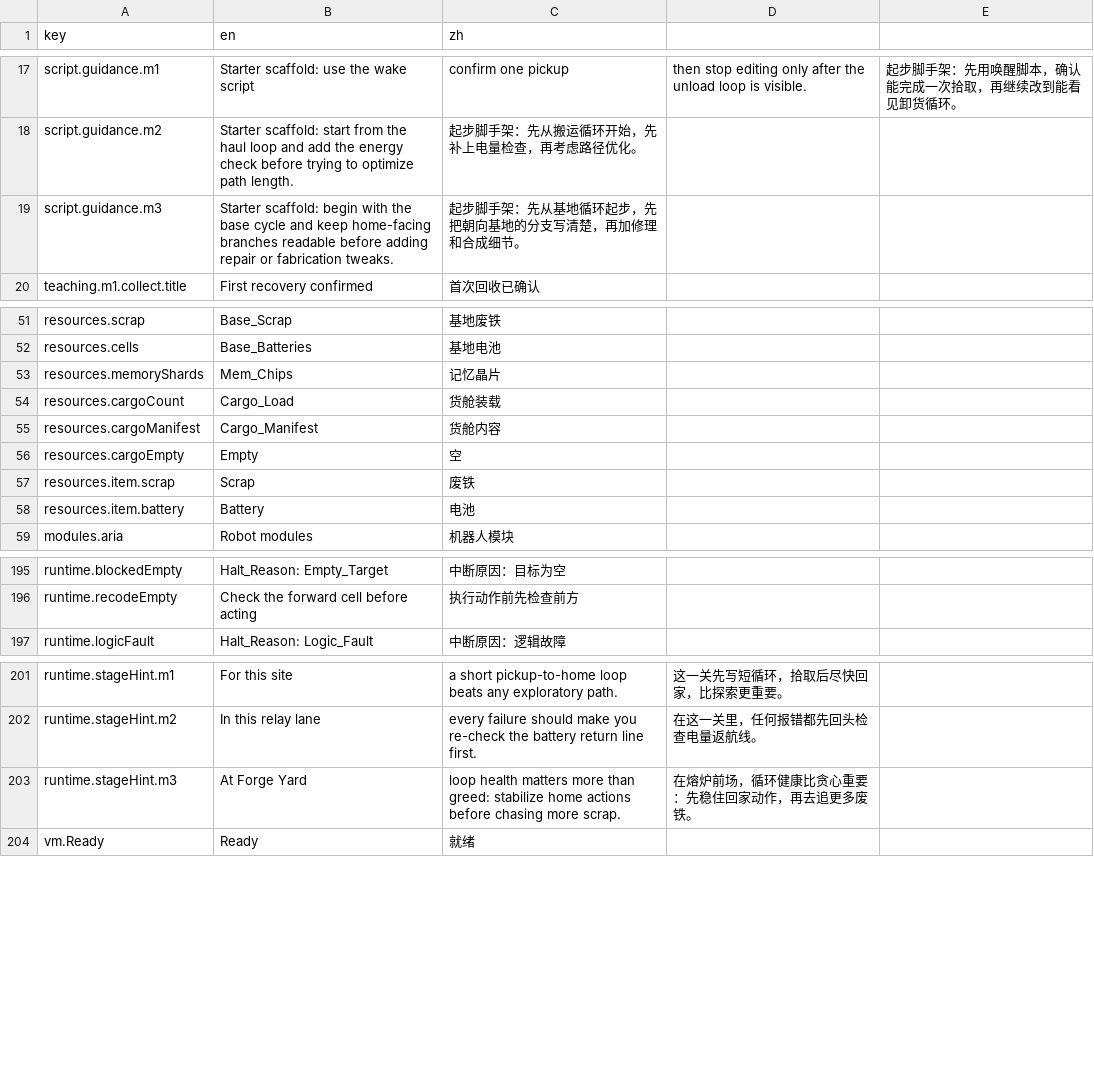
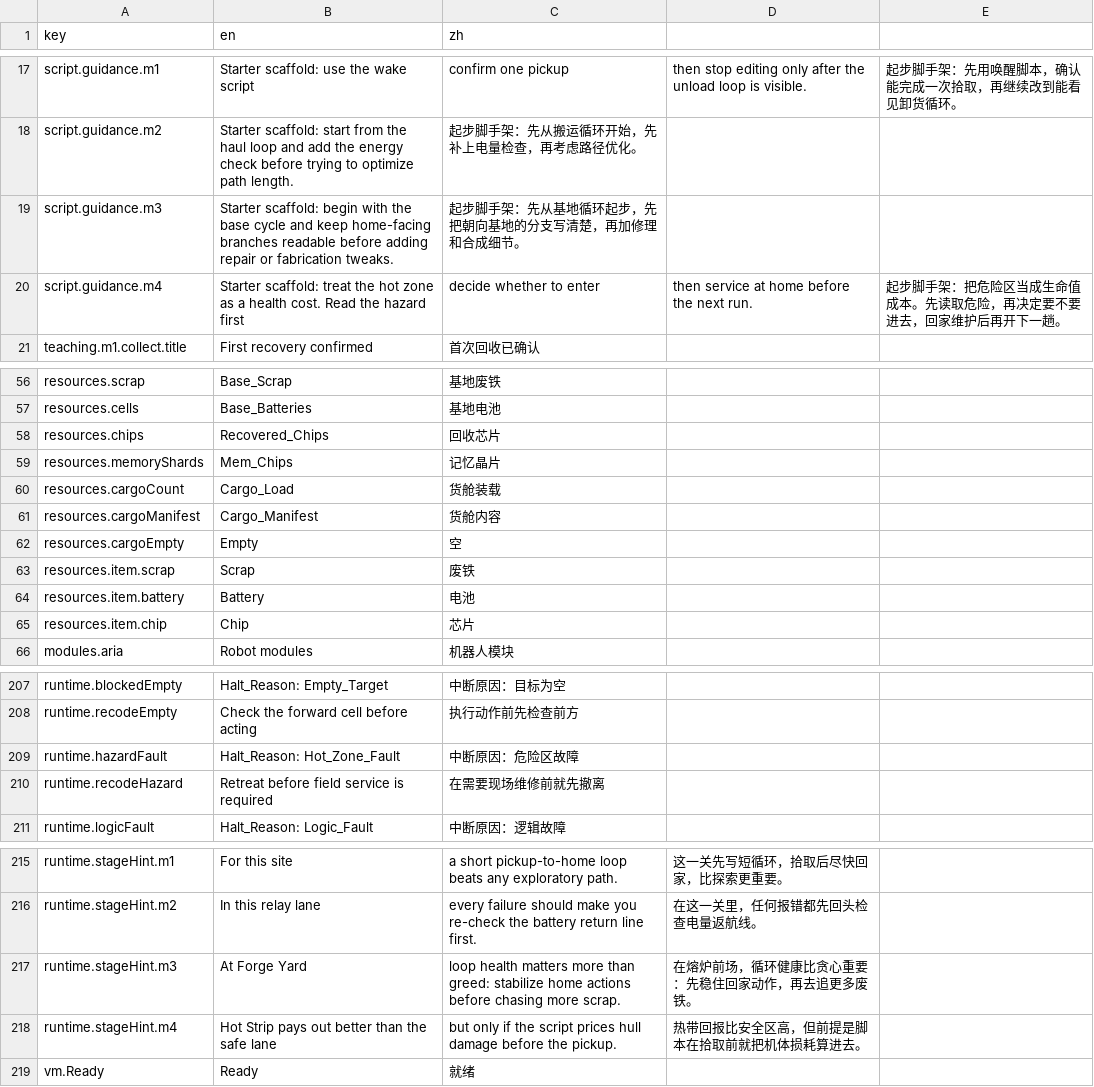
Before and after one commit to onovich/RustAndLogic, a CSV file: apps/web/i18n.csv, drawn as a sheet; only a part is shown, gaps mark what is left out; the diff covers the shown part only.

Commit message:
feat: add m4 hot-zone recovery slice

```diff
--- a/apps/web/i18n.csv
+++ b/apps/web/i18n.csv
@@ -19,2 +19,3 @@ script.guidance.m2,Starter scaffold: start from the haul loop and add the energy
 script.guidance.m3,Starter scaffold: begin with the base cycle and keep home-facing branches readable before adding repair or fabrication tweaks.,起步脚手架：先从基地循环起步，先把朝向基地的分支写清楚，再加修理和合成细节。
+script.guidance.m4,Starter scaffold: treat the hot zone as a health cost. Read the hazard first, decide whether to enter, then service at home before the next run.,起步脚手架：把危险区当成生命值成本。先读取危险，再决定要不要进去，回家维护后再开下一趟。
 teaching.m1.collect.title,First recovery confirmed,首次回收已确认
@@ -52,2 +57,3 @@ resources.scrap,Base_Scrap,基地废铁
 resources.cells,Base_Batteries,基地电池
+resources.chips,Recovered_Chips,回收芯片
 resources.memoryShards,Mem_Chips,记忆晶片
@@ -58,2 +64,3 @@ resources.item.scrap,Scrap,废铁
 resources.item.battery,Battery,电池
+resources.item.chip,Chip,芯片
 modules.aria,Robot modules,机器人模块
@@ -196,2 +208,4 @@ runtime.blockedEmpty,Halt_Reason: Empty_Target,中断原因：目标为空
 runtime.recodeEmpty,Check the forward cell before acting,执行动作前先检查前方
+runtime.hazardFault,Halt_Reason: Hot_Zone_Fault,中断原因：危险区故障
+runtime.recodeHazard,Retreat before field service is required,在需要现场维修前就先撤离
 runtime.logicFault,Halt_Reason: Logic_Fault,中断原因：逻辑故障
@@ -203,2 +217,3 @@ runtime.stageHint.m2,In this relay lane, every failure should make you re-check
 runtime.stageHint.m3,At Forge Yard, loop health matters more than greed: stabilize home actions before chasing more scrap.,在熔炉前场，循环健康比贪心重要：先稳住回家动作，再去追更多废铁。
+runtime.stageHint.m4,Hot Strip pays out better than the safe lane, but only if the script prices hull damage before the pickup.,热带回报比安全区高，但前提是脚本在拾取前就把机体损耗算进去。
 vm.Ready,Ready,就绪
```
Also changed, not shown: 19 added rows elsewhere in this file, 9 other files.
